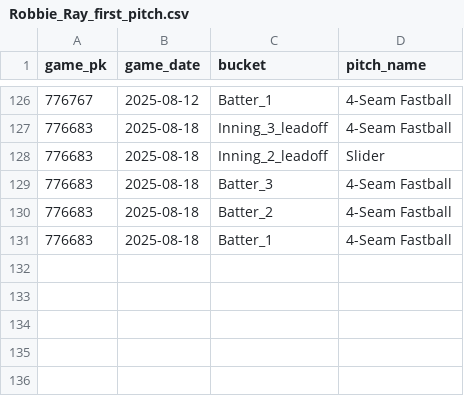
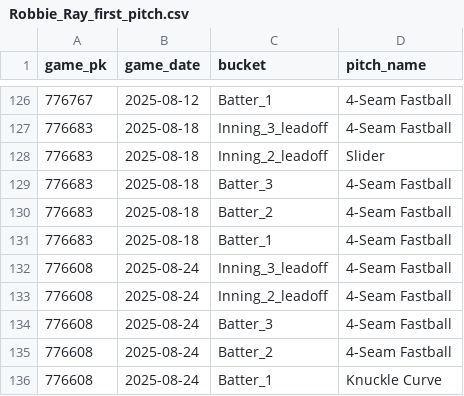
Before and after one commit to kuhny243/pitch-mix-tracker, a CSV file: Robbie_Ray_first_pitch.csv, drawn as a sheet; only a part is shown, gaps mark what is left out; the diff names each change by its address in the sheet, - before the commit and + after, or states it on an @@ line.

```diff
--- a/Robbie_Ray_first_pitch.csv
+++ b/Robbie_Ray_first_pitch.csv
+row 132: 776608 | 2025-08-24 | Inning_3_leadoff | 4-Seam Fastball
+row 133: 776608 | 2025-08-24 | Inning_2_leadoff | 4-Seam Fastball
+row 134: 776608 | 2025-08-24 | Batter_3 | 4-Seam Fastball
+row 135: 776608 | 2025-08-24 | Batter_2 | 4-Seam Fastball
+row 136: 776608 | 2025-08-24 | Batter_1 | Knuckle Curve
```
Also changed, not shown: Jack_Flaherty_first_pitch.csv, Jameson_Taillon_first_pitch.csv, 41 other files.
